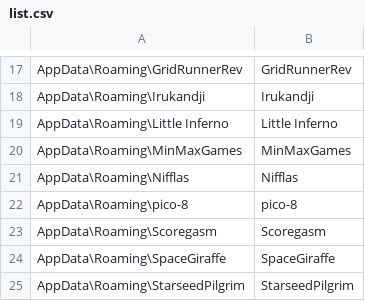
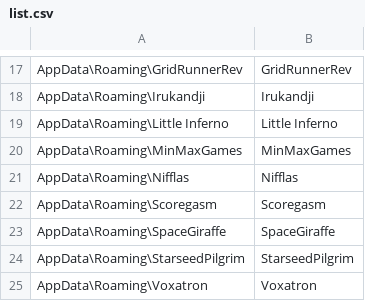
Before and after one commit to jamesgecko/save-central, a CSV file: list.csv, drawn as a sheet; only a part is shown, gaps mark what is left out; the shorter side is filled out with more unchanged rows; the diff names each change by its address in the sheet, - before the commit and + after, or states it on an @@ line.

Commit message:
Remove PICO-8
Rationale:
- This backs up the entire PICO-8 folder, config and all. This may not
be something you want if you run PICO-8 on both PC and Mac.
- PICO-8 already has configurable cart location.

```diff
--- a/list.csv
+++ b/list.csv
-row 22: AppData\Roaming\pico-8 | pico-8
```
